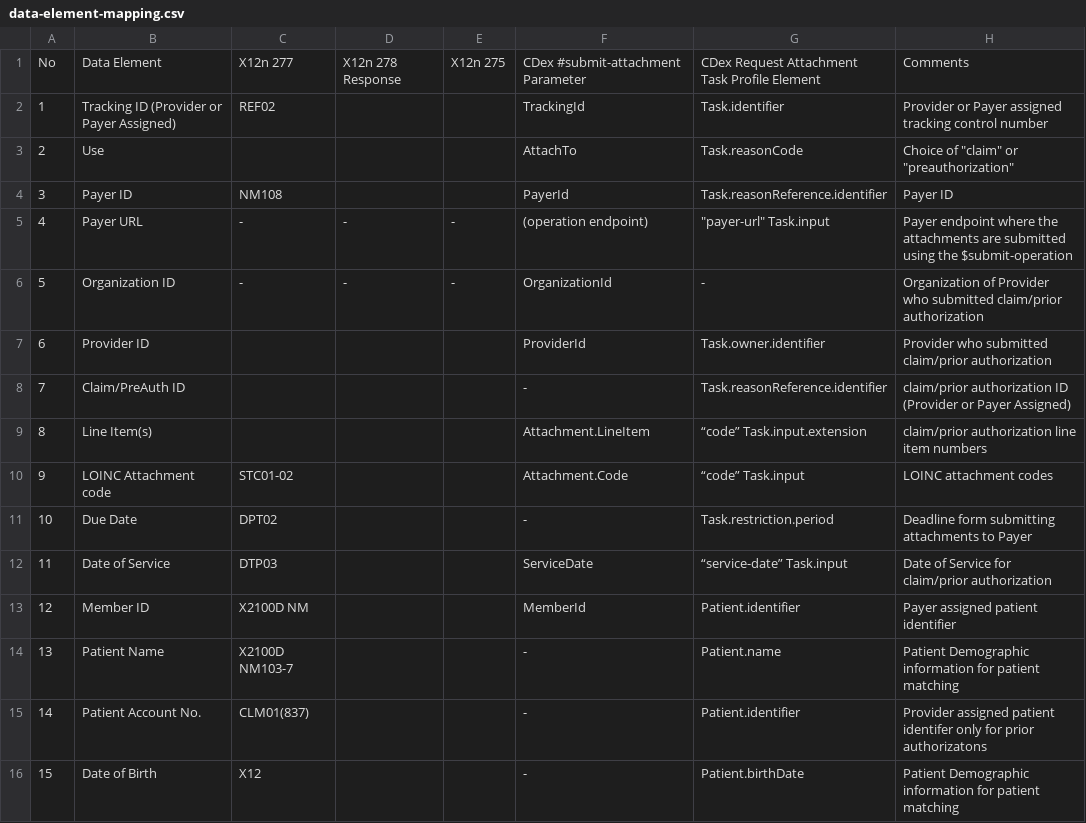
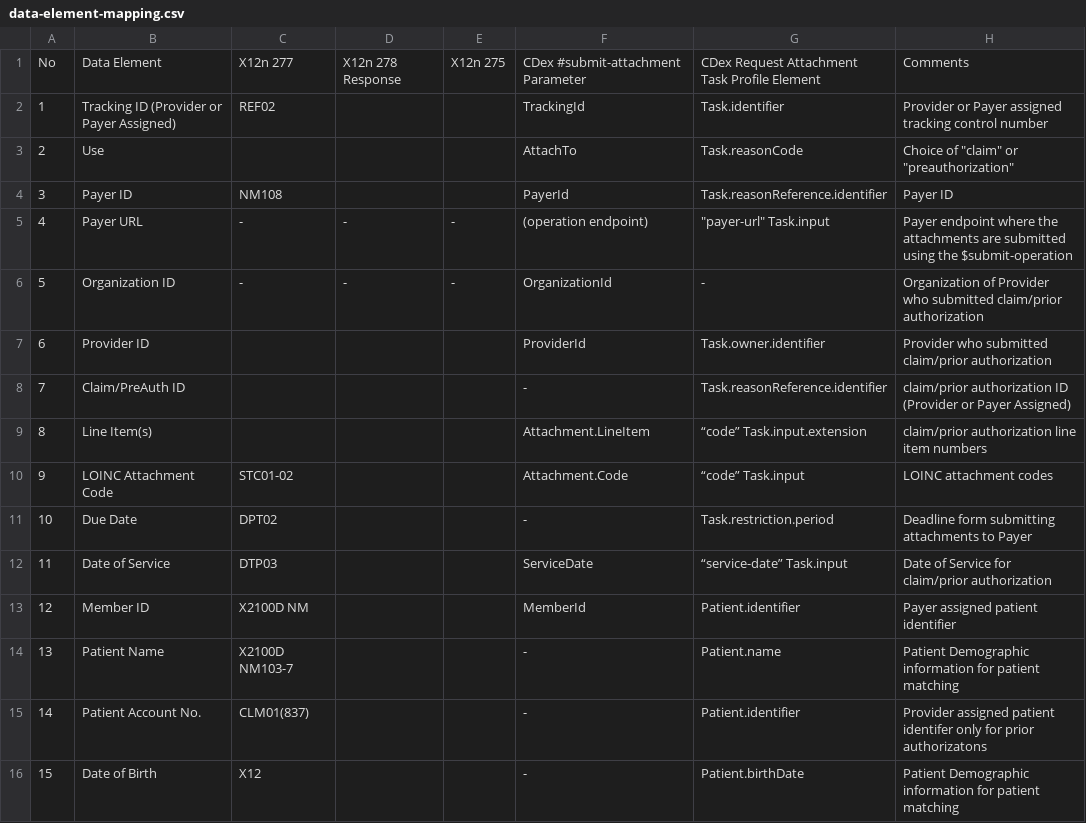
Before and after one commit to HL7/davinci-ecdx, a CSV file: input/images/data-element-mapping.csv, drawn as a sheet.

```diff
--- a/input/images/data-element-mapping.csv
+++ b/input/images/data-element-mapping.csv
@@ -9,3 +9,3 @@
 8,Line Item(s),,,,Attachment.LineItem,“code” Task.input.extension,claim/prior authorization line item numbers
-9,LOINC Attachment code,STC01-02,,,Attachment.Code,“code” Task.input ,LOINC attachment codes
+9,LOINC Attachment Code,STC01-02,,,Attachment.Code,“code” Task.input ,LOINC attachment codes
 10,Due Date,DPT02,,,-,Task.restriction.period,Deadline form submitting  attachments  to  Payer
```
Also changed, not shown: 16 other files.
